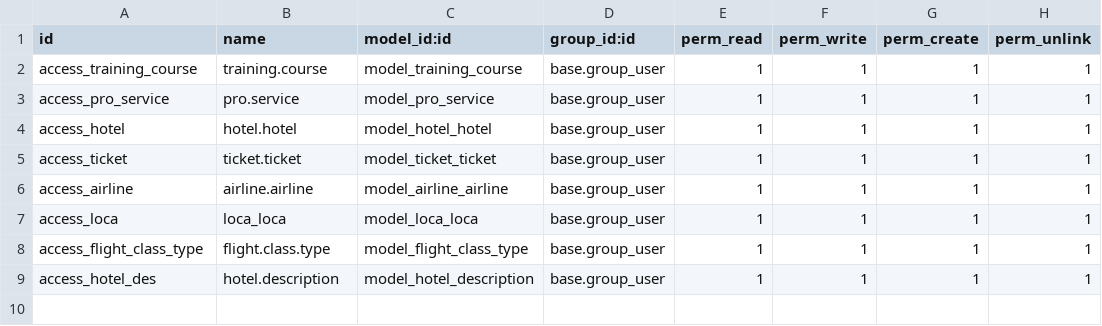
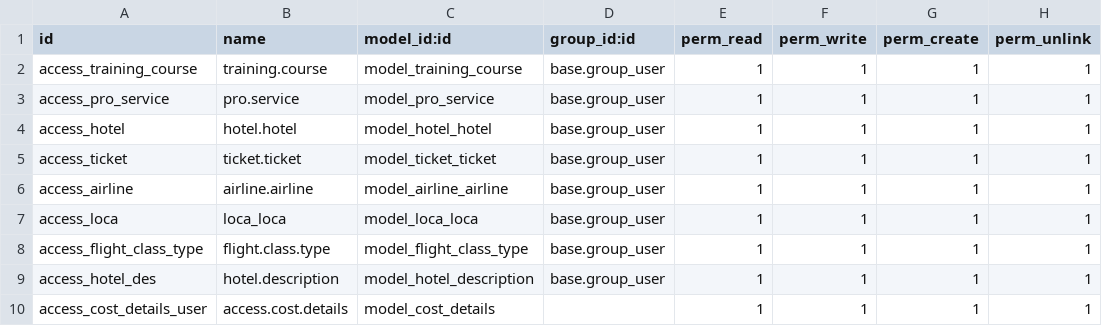
Before and after one commit to softguidetech/nil-meddle, a CSV file: invoice_training_details/security/ir.model.access.csv, drawn as a sheet.

Commit message:
Update ir.model.access.csv

```diff
--- a/invoice_training_details/security/ir.model.access.csv
+++ b/invoice_training_details/security/ir.model.access.csv
@@ -9 +9,2 @@ access_flight_class_type,flight.class.type,model_flight_class_type,base.group_us
 access_hotel_des,hotel.description,model_hotel_description,base.group_user,1,1,1,1
+access_cost_details_user,access.cost.details,model_cost_details,,1,1,1,1
```
